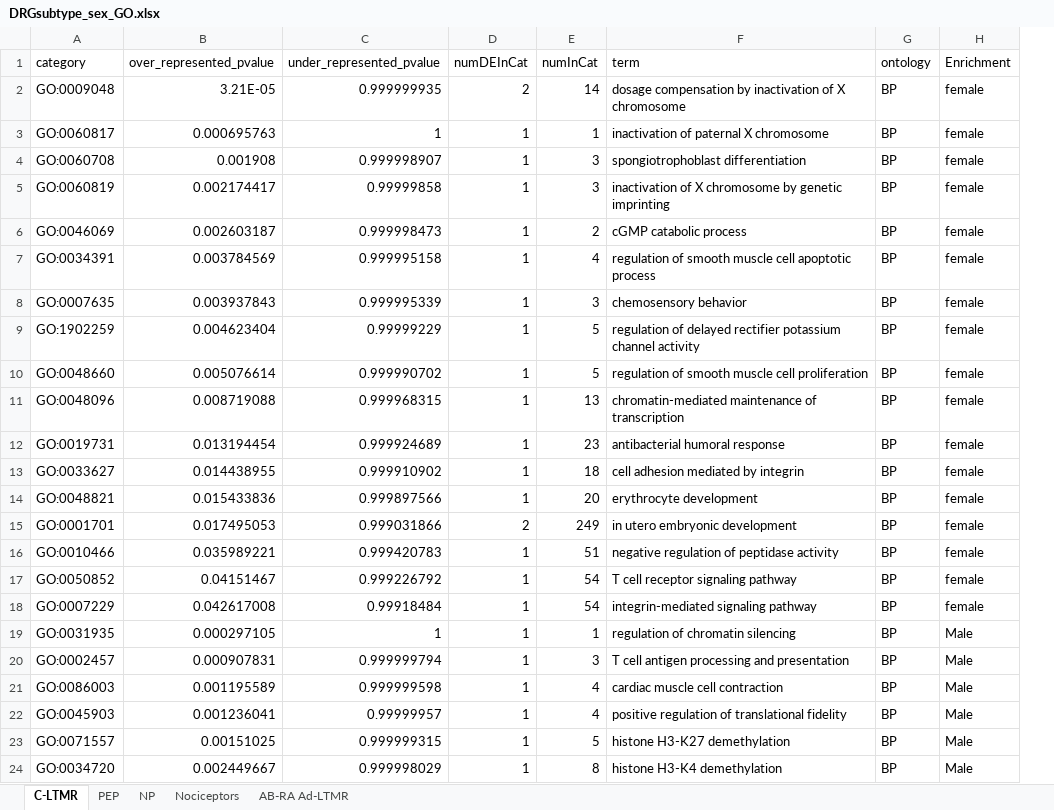
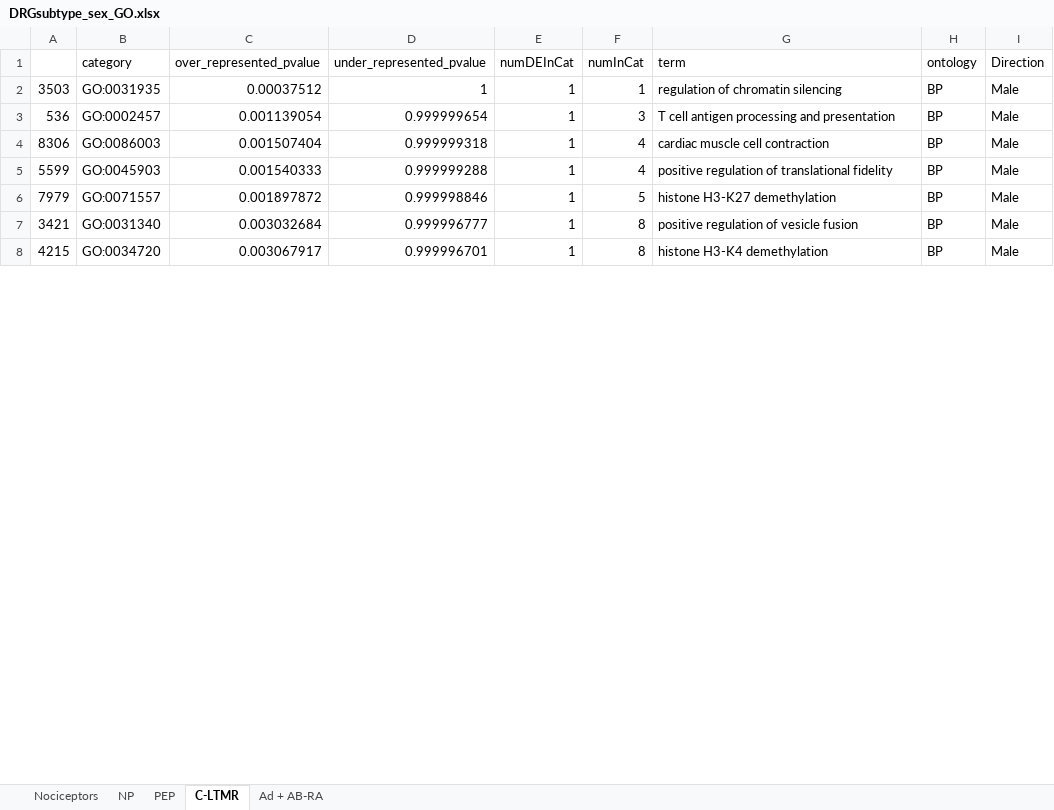
Before and after one commit to aliibarry/bulkseq-tables, an Excel workbook: DRGsubtype_sex_GO.xlsx, sheet C-LTMR, drawn as a sheet; only a part is shown; values as stored, in another font and other column widths than the file's, no borders; removed rows and columns are numbered as before the commit, all else as after; the diff covers the shown part only; the diff names each change by its address in the sheet, - before the commit and + after, or states it on an @@ line.

```diff
--- a/DRGsubtype_sex_GO.xlsx (sheet C-LTMR)
+++ b/DRGsubtype_sex_GO.xlsx (sheet C-LTMR)
-sheet tab: AB-RA Ad-LTMR
+sheet tab: Ad + AB-RA
@@ sheet tab order changed: Nociceptors | NP | PEP | C-LTMR | Ad + AB-RA @@
+column A, rows 2-6: 3503 | 536 | 8306 | 5599 | 7979; row 8: 4215
-column H (Enrichment), rows 19-24: all Male
+column I (Direction), rows 2-6: all Male; row 8: Male
-row 2: GO:0009048 | 3.21E-05 | 0.999999935 | 2 | 14 | dosage compensation by inactivation of X chromosome | BP | female
-row 3: GO:0060817 | 0.000695763 | 1 | 1 | 1 | inactivation of paternal X chromosome | BP | female
-row 4: GO:0060708 | 0.001908 | 0.999998907 | 1 | 3 | spongiotrophoblast differentiation | BP | female
-row 5: GO:0060819 | 0.002174417 | 0.99999858 | 1 | 3 | inactivation of X chromosome by genetic imprinting | BP | female
-row 6: GO:0046069 | 0.002603187 | 0.999998473 | 1 | 2 | cGMP catabolic process | BP | female
-row 7: GO:0034391 | 0.003784569 | 0.999995158 | 1 | 4 | regulation of smooth muscle cell apoptotic process | BP | female
-row 8: GO:0007635 | 0.003937843 | 0.999995339 | 1 | 3 | chemosensory behavior | BP | female
-row 9: GO:1902259 | 0.004623404 | 0.99999229 | 1 | 5 | regulation of delayed rectifier potassium channel activity | BP | female
-row 10: GO:0048660 | 0.005076614 | 0.999990702 | 1 | 5 | regulation of smooth muscle cell proliferation | BP | female
-row 11: GO:0048096 | 0.008719088 | 0.999968315 | 1 | 13 | chromatin-mediated maintenance of transcription | BP | female
-row 12: GO:0019731 | 0.013194454 | 0.999924689 | 1 | 23 | antibacterial humoral response | BP | female
-row 13: GO:0033627 | 0.014438955 | 0.999910902 | 1 | 18 | cell adhesion mediated by integrin | BP | female
-row 14: GO:0048821 | 0.015433836 | 0.999897566 | 1 | 20 | erythrocyte development | BP | female
-row 15: GO:0001701 | 0.017495053 | 0.999031866 | 2 | 249 | in utero embryonic development | BP | female
-row 16: GO:0010466 | 0.035989221 | 0.999420783 | 1 | 51 | negative regulation of peptidase activity | BP | female
-row 17: GO:0050852 | 0.04151467 | 0.999226792 | 1 | 54 | T cell receptor signaling pathway | BP | female
-row 18: GO:0007229 | 0.042617008 | 0.99918484 | 1 | 54 | integrin-mediated signaling pathway | BP | female
-C2 (over_represented_pvalue): 0.000297105
+C2 (over_represented_pvalue): 0.00037512
-C3 (over_represented_pvalue): 0.000907831
+C3 (over_represented_pvalue): 0.001139054
-D3 (under_represented_pvalue): 0.999999794
+D3 (under_represented_pvalue): 0.999999654
-C4 (over_represented_pvalue): 0.001195589
+C4 (over_represented_pvalue): 0.001507404
-D4 (under_represented_pvalue): 0.999999598
+D4 (under_represented_pvalue): 0.999999318
-C5 (over_represented_pvalue): 0.001236041
+C5 (over_represented_pvalue): 0.001540333
-D5 (under_represented_pvalue): 0.99999957
+D5 (under_represented_pvalue): 0.999999288
-C6 (over_represented_pvalue): 0.00151025
+C6 (over_represented_pvalue): 0.001897872
-D6 (under_represented_pvalue): 0.999999315
+D6 (under_represented_pvalue): 0.999998846
+row 7: 3421 | GO:0031340 | 0.003032684 | 0.999996777 | 1 | 8 | positive regulation of vesicle fusion | BP | Male
-C8 (over_represented_pvalue): 0.002449667
+C8 (over_represented_pvalue): 0.003067917
-D8 (under_represented_pvalue): 0.999998029
+D8 (under_represented_pvalue): 0.999996701
```
Also changed, not shown: 96 added rows, 1 removed row and 18 edited cells elsewhere in this sheet, sheet PEP, sheet Nociceptors, sheet NP.
